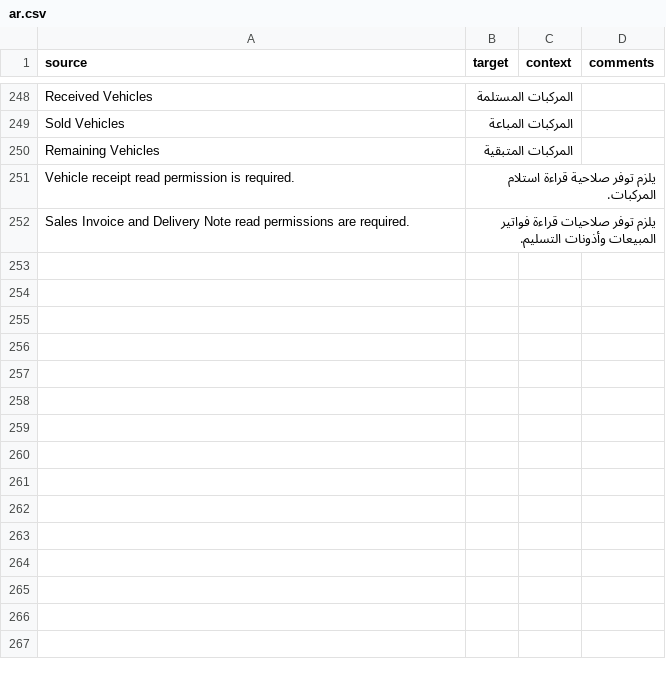
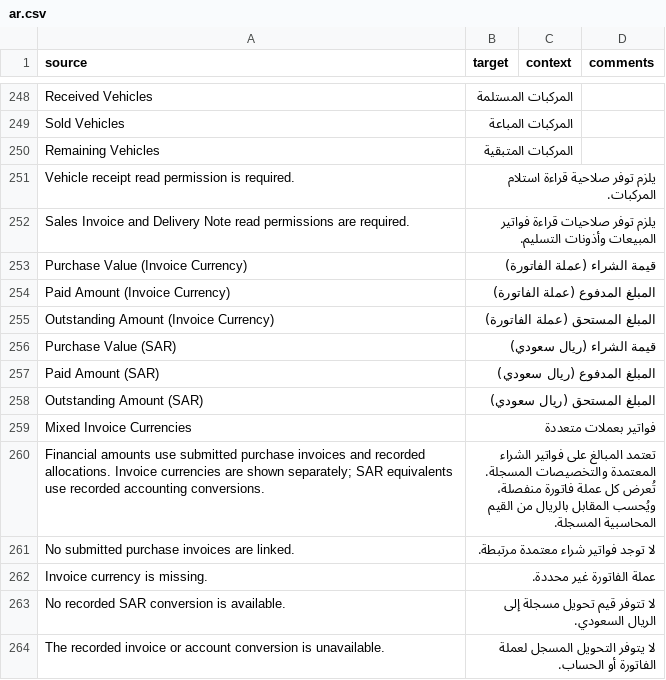
Before and after one commit to nagigithup/an_truck_portal, a CSV file: an_truck_portal/translations/ar.csv, drawn as a sheet; only a part is shown, gaps mark what is left out; the diff names each change by its address in the sheet, - before the commit and + after, or states it on an @@ line.

Commit message:
feat: show import invoice currency totals with SAR equivalents

```diff
--- a/an_truck_portal/translations/ar.csv
+++ b/an_truck_portal/translations/ar.csv
+row 253: Purchase Value (Invoice Currency) | قيمة الشراء (عملة الفاتورة)
+row 254: Paid Amount (Invoice Currency) | المبلغ المدفوع (عملة الفاتورة)
+row 255: Outstanding Amount (Invoice Currency) | المبلغ المستحق (عملة الفاتورة)
+row 256: Purchase Value (SAR) | قيمة الشراء (ريال سعودي)
+row 257: Paid Amount (SAR) | المبلغ المدفوع (ريال سعودي)
+row 258: Outstanding Amount (SAR) | المبلغ المستحق (ريال سعودي)
+row 259: Mixed Invoice Currencies | فواتير بعملات متعددة
+row 260: Financial amounts use submitted purchase invoices and recorded allocations. Invoice currencies are shown separately; SAR equivalents use recorded accounting conversions. | تعتمد المبالغ على فواتير الشراء المعتمدة والتخصيصات المسجلة. تُعرض كل عملة فاتورة منفصلة، ويُحسب المقابل بالريال من القيم المحاسبية المسجلة.
+row 261: No submitted purchase invoices are linked. | لا توجد فواتير شراء معتمدة مرتبطة.
+row 262: Invoice currency is missing. | عملة الفاتورة غير محددة.
+row 263: No recorded SAR conversion is available. | لا تتوفر قيم تحويل مسجلة إلى الريال السعودي.
+row 264: The recorded invoice or account conversion is unavailable. | لا يتوفر التحويل المسجل لعملة الفاتورة أو الحساب.
```
Also changed, not shown: 13 other files.
